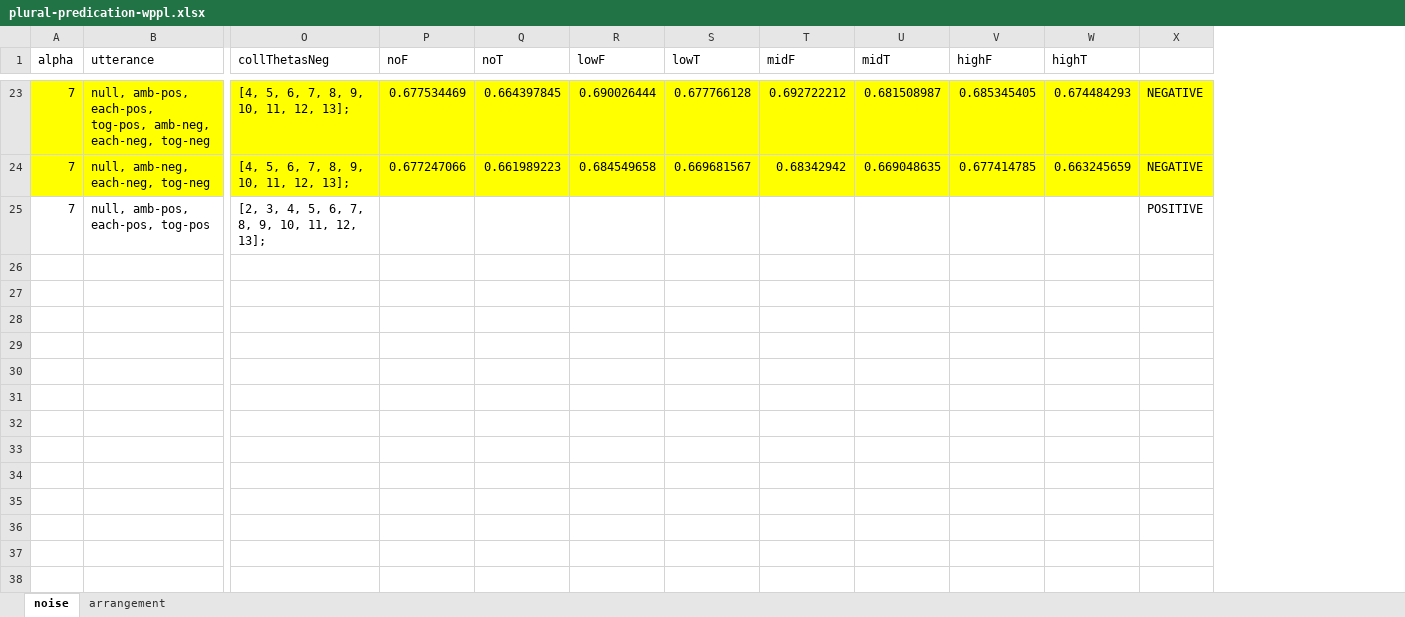
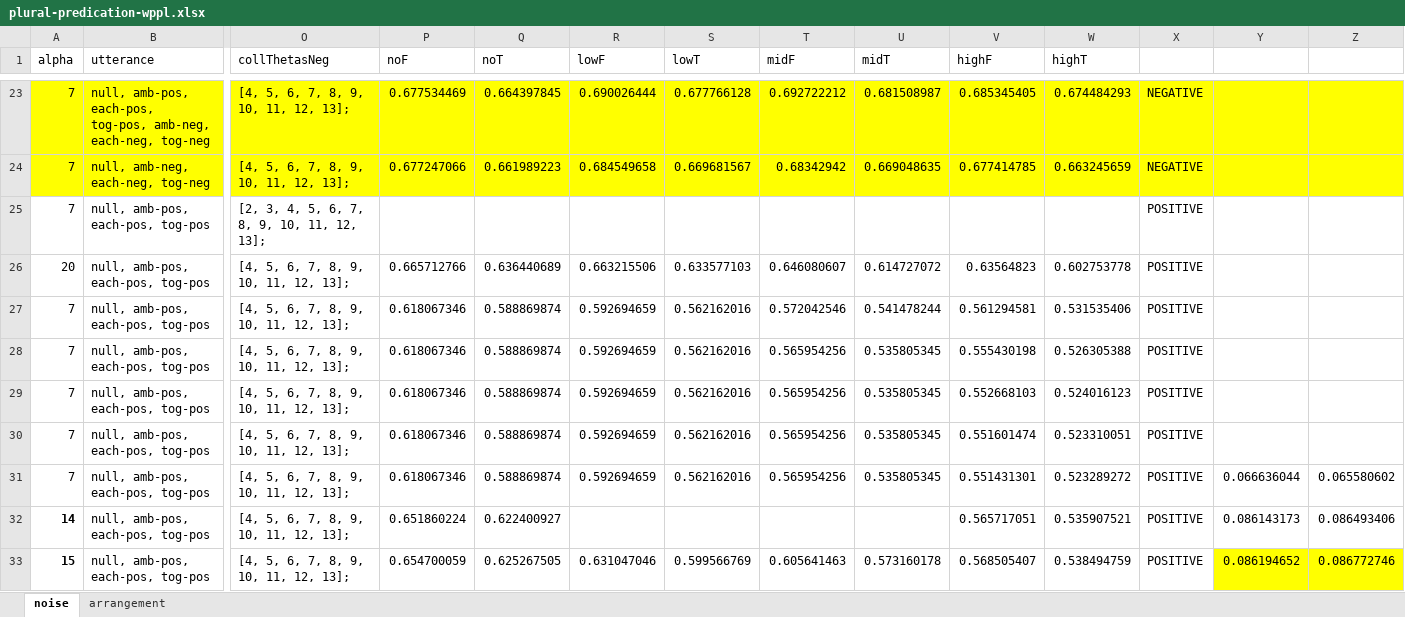
Before and after one commit to gscontras/collective, an Excel workbook: model/plural-predication-wppl.xlsx, sheet noise, drawn as a sheet; only a part is shown, gaps mark what is left out; values as stored, in another font and other column widths than the file's, no borders; rows hold the shown columns only; the diff covers the shown part only; the diff names each change by its address in the sheet, - before the commit and + after, or states it on an @@ line.

Commit message:
optimal noise model

```diff
--- a/model/plural-predication-wppl.xlsx (sheet noise)
+++ b/model/plural-predication-wppl.xlsx (sheet noise)
+column Y, empty
+column Z, empty
+row 26: 20 | null, amb-pos, each-pos, tog-pos | [4, 5, 6, 7, 8, 9, 10, 11, 12, 13]; | 0.665712766 | 0.636440689 | 0.663215506 | 0.633577103 | 0.646080607 | 0.614727072 | 0.63564823 | 0.602753778 | POSITIVE
+row 27: 7 | null, amb-pos, each-pos, tog-pos | [4, 5, 6, 7, 8, 9, 10, 11, 12, 13]; | 0.618067346 | 0.588869874 | 0.592694659 | 0.562162016 | 0.572042546 | 0.541478244 | 0.561294581 | 0.531535406 | POSITIVE
+row 28: 7 | null, amb-pos, each-pos, tog-pos | [4, 5, 6, 7, 8, 9, 10, 11, 12, 13]; | 0.618067346 | 0.588869874 | 0.592694659 | 0.562162016 | 0.565954256 | 0.535805345 | 0.555430198 | 0.526305388 | POSITIVE
+row 29: 7 | null, amb-pos, each-pos, tog-pos | [4, 5, 6, 7, 8, 9, 10, 11, 12, 13]; | 0.618067346 | 0.588869874 | 0.592694659 | 0.562162016 | 0.565954256 | 0.535805345 | 0.552668103 | 0.524016123 | POSITIVE
+row 30: 7 | null, amb-pos, each-pos, tog-pos | [4, 5, 6, 7, 8, 9, 10, 11, 12, 13]; | 0.618067346 | 0.588869874 | 0.592694659 | 0.562162016 | 0.565954256 | 0.535805345 | 0.551601474 | 0.523310051 | POSITIVE
+row 31: 7 | null, amb-pos, each-pos, tog-pos | [4, 5, 6, 7, 8, 9, 10, 11, 12, 13]; | 0.618067346 | 0.588869874 | 0.592694659 | 0.562162016 | 0.565954256 | 0.535805345 | 0.551431301 | 0.523289272 | POSITIVE | 0.066636044 | 0.065580602
+row 32: 14 | null, amb-pos, each-pos, tog-pos | [4, 5, 6, 7, 8, 9, 10, 11, 12, 13]; | 0.651860224 | 0.622400927 |  |  |  |  | 0.565717051 | 0.535907521 | POSITIVE | 0.086143173 | 0.086493406
+row 33: 15 | null, amb-pos, each-pos, tog-pos | [4, 5, 6, 7, 8, 9, 10, 11, 12, 13]; | 0.654700059 | 0.625267505 | 0.631047046 | 0.599566769 | 0.605641463 | 0.573160178 | 0.568505407 | 0.538494759 | POSITIVE | 0.086194652 | 0.086772746
```
Also changed, not shown: 7 added rows elsewhere in this sheet, sheet arrangement, 1 other file.
